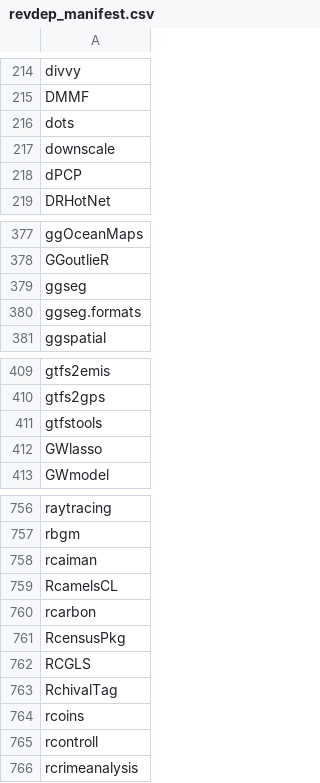
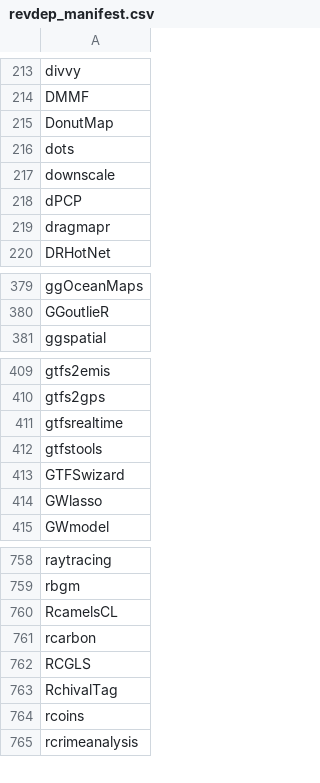
Before and after one commit to mdsumner/gdalcheck, a CSV file: config/revdep_manifest.csv, drawn as a sheet; only a part is shown, gaps mark what is left out; the diff covers the shown part only.

```diff
--- a/config/revdep_manifest.csv
+++ b/config/revdep_manifest.csv
@@ -215,2 +214,3 @@
 "DMMF"
+"DonutMap"
 "dots"
@@ -218,2 +218,3 @@
 "dPCP"
+"dragmapr"
 "DRHotNet"
@@ -378,4 +380,2 @@
 "GGoutlieR"
-"ggseg"
-"ggseg.formats"
 "ggspatial"
@@ -410,3 +410,5 @@
 "gtfs2gps"
+"gtfsrealtime"
 "gtfstools"
+"GTFSwizard"
 "GWlasso"
@@ -757,6 +759,4 @@
 "rbgm"
-"rcaiman"
 "RcamelsCL"
 "rcarbon"
-"RcensusPkg"
 "RCGLS"
@@ -764,3 +764,2 @@
 "rcoins"
-"rcontroll"
 "rcrimeanalysis"
```
Also changed, not shown: 18 added rows, 14 removed rows and 1 edited cell elsewhere in this file, 1 other file.
